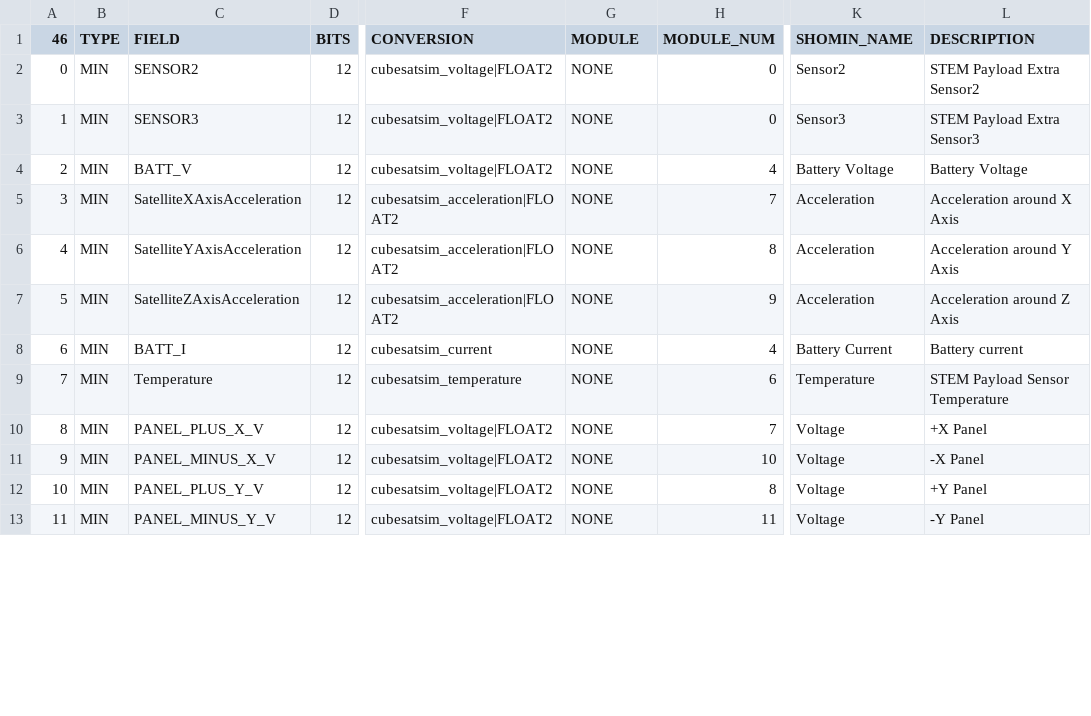
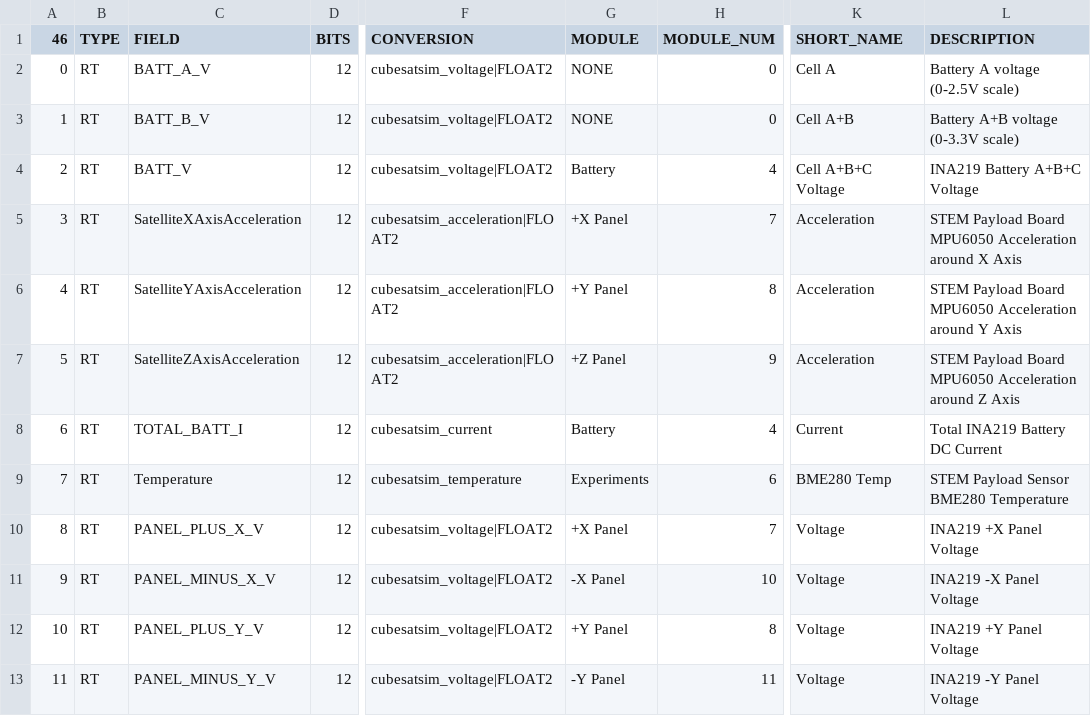
Before and after one commit to alanbjohnston/CubeSatSim, a CSV file: spacecraft/FoxTelem_1.13e/CubeSatSim_rttelemetry.csv, drawn as a sheet; only a part is shown, gaps mark what is left out; the diff covers the shown part only; the diff names each change by its address in the sheet, - before the commit and + after, or states it on an @@ line.

Commit message:
Update CubeSatSim_rttelemetry.csv revert

```diff
--- a/spacecraft/FoxTelem_1.13e/CubeSatSim_rttelemetry.csv
+++ b/spacecraft/FoxTelem_1.13e/CubeSatSim_rttelemetry.csv
-K1: SHOMIN_NAME
+K1: SHORT_NAME
-B2:B13 (TYPE): MIN
+B2:B13 (TYPE): RT
-C2 (FIELD): SENSOR2
+C2 (FIELD): BATT_A_V
-K2 (SHORT_NAME): Sensor2
+K2 (SHORT_NAME): Cell A
-L2 (DESCRIPTION): STEM Payload Extra Sensor2
+L2 (DESCRIPTION): Battery A voltage (0-2.5V scale)
-C3 (FIELD): SENSOR3
+C3 (FIELD): BATT_B_V
-K3 (SHORT_NAME): Sensor3
+K3 (SHORT_NAME): Cell A+B
-L3 (DESCRIPTION): STEM Payload Extra Sensor3
+L3 (DESCRIPTION): Battery A+B voltage (0-3.3V scale)
-G4 (MODULE): NONE
+G4 (MODULE): Battery
-K4 (SHORT_NAME): Battery Voltage
+K4 (SHORT_NAME): Cell A+B+C Voltage
-L4 (DESCRIPTION): Battery Voltage
+L4 (DESCRIPTION): INA219 Battery A+B+C Voltage
-G5 (MODULE): NONE
+G5 (MODULE): +X Panel
-L5 (DESCRIPTION): Acceleration around X Axis
+L5 (DESCRIPTION): STEM Payload Board MPU6050 Acceleration around X Axis
-G6 (MODULE): NONE
+G6 (MODULE): +Y Panel
-L6 (DESCRIPTION): Acceleration around Y Axis
+L6 (DESCRIPTION): STEM Payload Board MPU6050 Acceleration around Y Axis
-G7 (MODULE): NONE
+G7 (MODULE): +Z Panel
-L7 (DESCRIPTION): Acceleration around Z Axis
+L7 (DESCRIPTION): STEM Payload Board MPU6050 Acceleration around Z Axis
-C8 (FIELD): BATT_I
+C8 (FIELD): TOTAL_BATT_I
-G8 (MODULE): NONE
+G8 (MODULE): Battery
-K8 (SHORT_NAME): Battery Current
+K8 (SHORT_NAME): Current
-L8 (DESCRIPTION): Battery current
+L8 (DESCRIPTION): Total INA219 Battery DC Current
-G9 (MODULE): NONE
+G9 (MODULE): Experiments
-K9 (SHORT_NAME): Temperature
+K9 (SHORT_NAME): BME280 Temp
-L9 (DESCRIPTION): STEM Payload Sensor Temperature
+L9 (DESCRIPTION): STEM Payload Sensor BME280 Temperature
-G10 (MODULE): NONE
+G10 (MODULE): +X Panel
-L10 (DESCRIPTION): +X Panel
+L10 (DESCRIPTION): INA219 +X Panel Voltage
-G11 (MODULE): NONE
+G11 (MODULE): -X Panel
-L11 (DESCRIPTION): -X Panel
+L11 (DESCRIPTION): INA219 -X Panel Voltage
-G12 (MODULE): NONE
+G12 (MODULE): +Y Panel
-L12 (DESCRIPTION): +Y Panel
+L12 (DESCRIPTION): INA219 +Y Panel Voltage
-G13 (MODULE): NONE
+G13 (MODULE): -Y Panel
-L13 (DESCRIPTION): -Y Panel
+L13 (DESCRIPTION): INA219 -Y Panel Voltage
```
Also changed, not shown: 112 edited cells elsewhere in this file.
